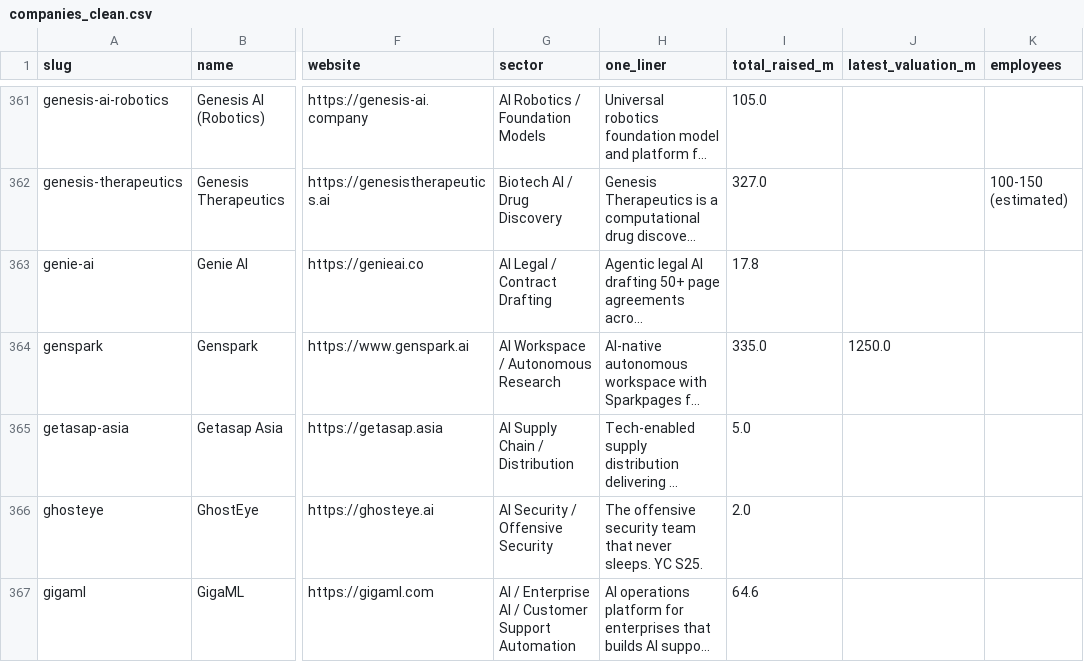
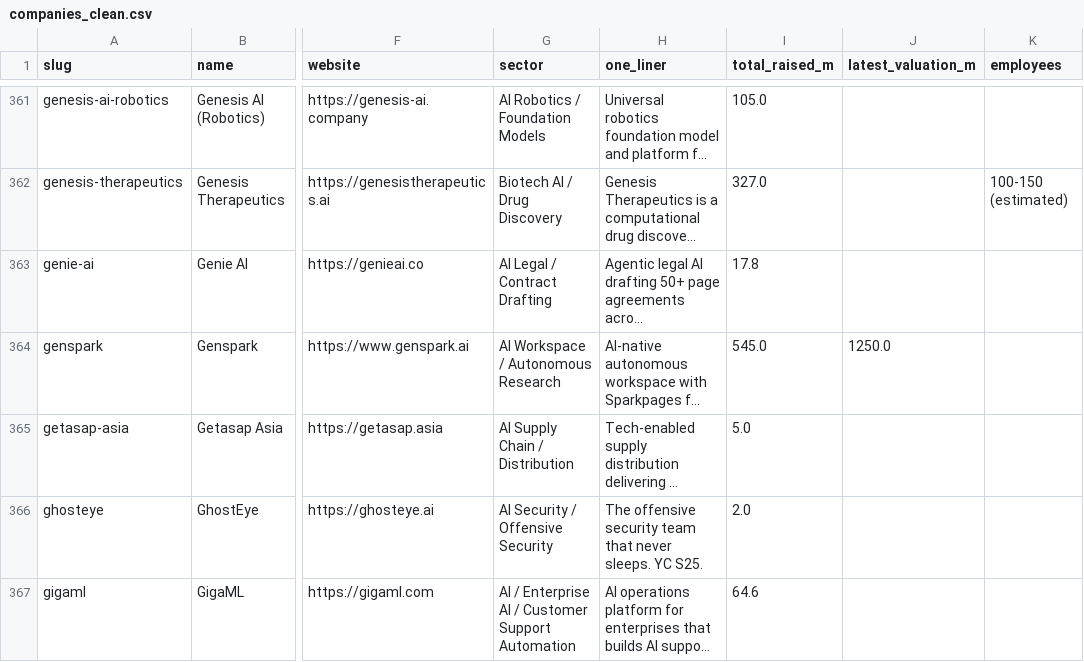
Before and after one commit to SoujiOkita98/AI-100-Lab, a CSV file: exports/companies_clean.csv, drawn as a sheet; only a part is shown, gaps mark what is left out; long unchanged cells end in …; the diff names each change by its address in the sheet, - before the commit and + after, or states it on an @@ line.

```diff
--- a/exports/companies_clean.csv
+++ b/exports/companies_clean.csv
-I364 (total_raised_m): 335.0
+I364 (total_raised_m): 545.0
```
Also changed, not shown: 2 other files.
